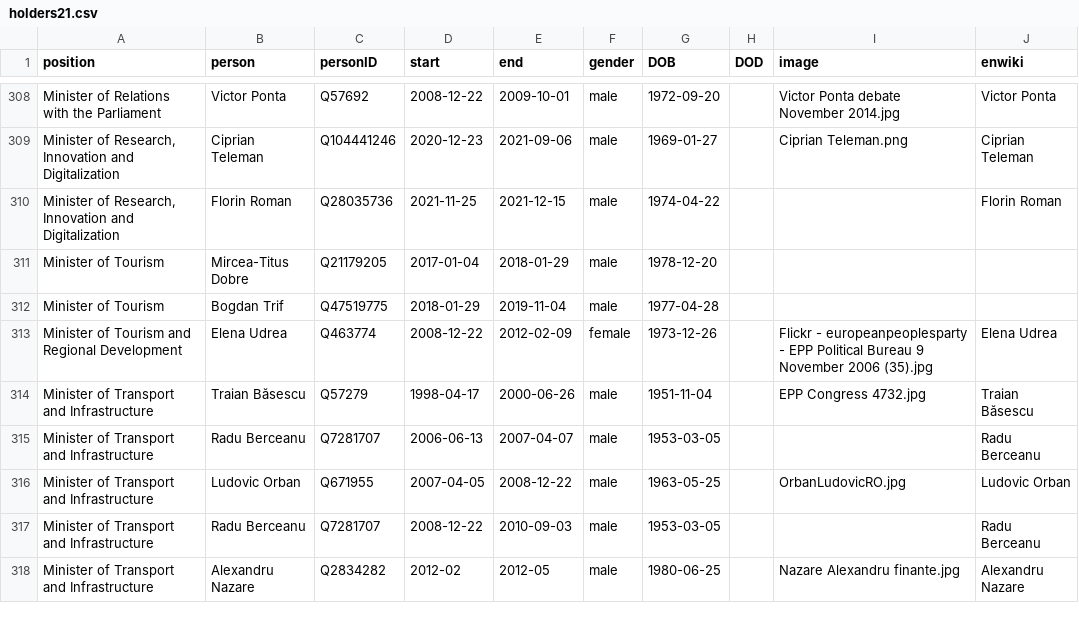
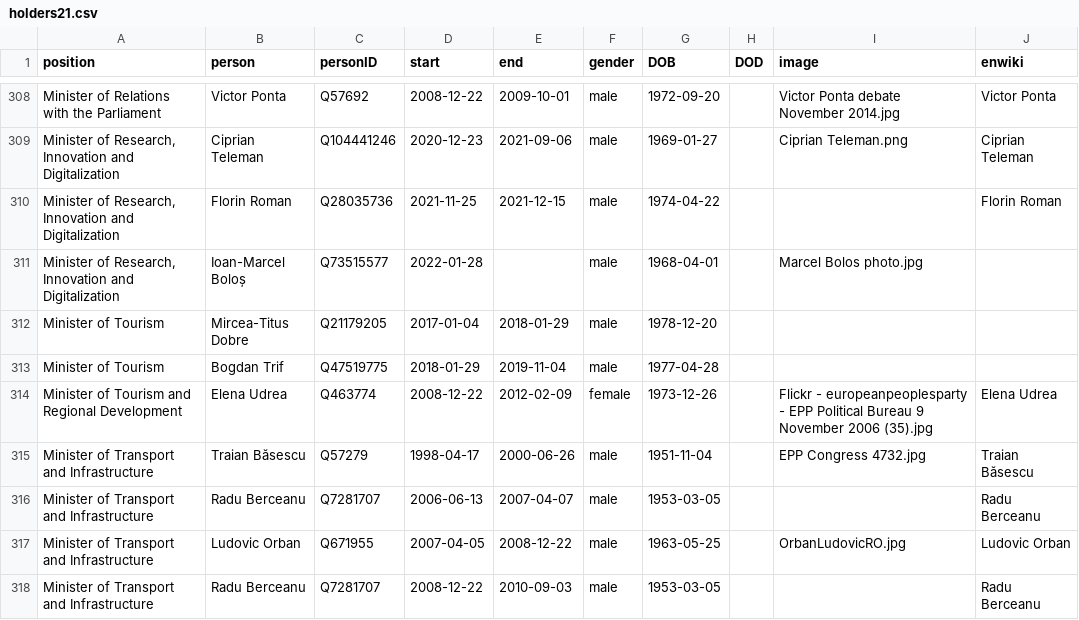
Before and after one commit to every-politician-scrapers/romania-cabinet, a CSV file: html/holders21.csv, drawn as a sheet; only a part is shown, gaps mark what is left out; the shorter side is filled out with more unchanged rows.

```diff
--- a/html/holders21.csv
+++ b/html/holders21.csv
@@ -310,2 +310,3 @@ Minister of Relations with the Parliament,Victor Ponta,Q57692,2008-12-22,2009-10
 "Minister of Research, Innovation and Digitalization",Florin Roman,Q28035736,2021-11-25,2021-12-15,male,1974-04-22,,,Florin Roman
+"Minister of Research, Innovation and Digitalization",Ioan-Marcel Boloș,Q73515577,2022-01-28,,male,1968-04-01,,Marcel Bolos photo.jpg,
 Minister of Tourism,Mircea-Titus Dobre,Q21179205,2017-01-04,2018-01-29,male,1978-12-20,,,
```
Also changed, not shown: html/current.csv, html/legislators.csv, 1 other file.
